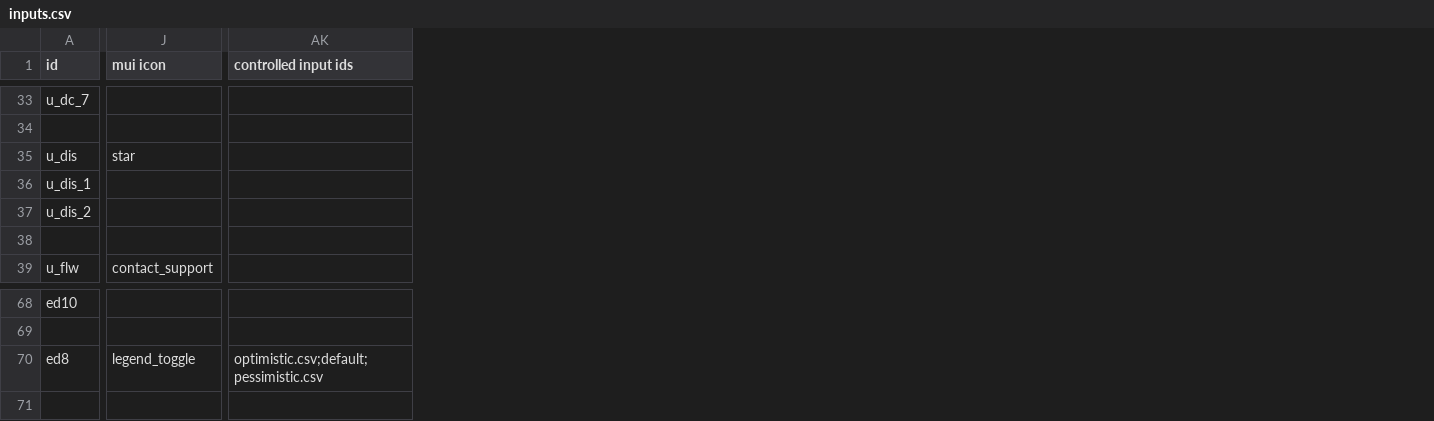
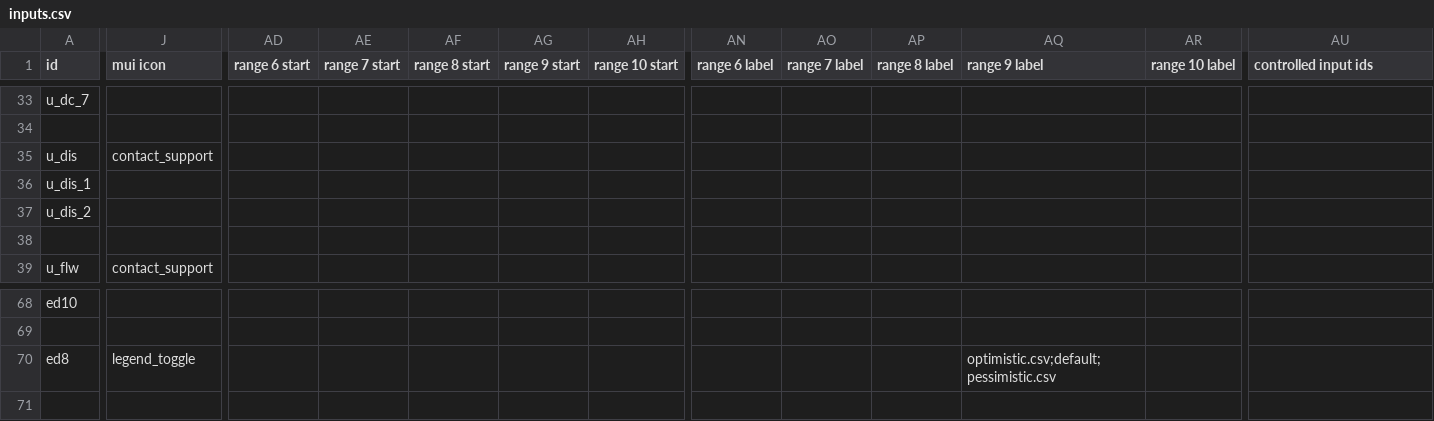
Before and after one commit to climatechoice/felix, a CSV file: config/inputs.csv, drawn as a sheet; only a part is shown, gaps mark what is left out; addresses are those after the commit; the diff covers the shown part only; the diff names each change by its address in the sheet, - before the commit and + after, or states it on an @@ line.

Commit message:
Massive Update, New NPM Package, Small Input Range Changes (so negative examples are possible)

```diff
--- a/config/inputs.csv
+++ b/config/inputs.csv
+column AD (range 6 start), empty
+column AE (range 7 start), empty
+column AF (range 8 start), empty
+column AG (range 9 start), empty
+column AH (range 10 start), empty
+column AN (range 6 label), empty
+column AO (range 7 label), empty
+column AP (range 8 label), empty
+column AQ (range 9 label), row 70: optimistic.csv;default;pessimistic.csv
+column AR (range 10 label), empty
-J35 (mui icon): star
+J35 (mui icon): contact_support
-AU70 (controlled input ids): optimistic.csv;default;pessimistic.csv
+AU70 (controlled input ids): (empty)
```
Also changed, not shown: 1 added row, 1 removed row and 55 edited cells elsewhere in this file, config/graphs.csv, 37 other files.
